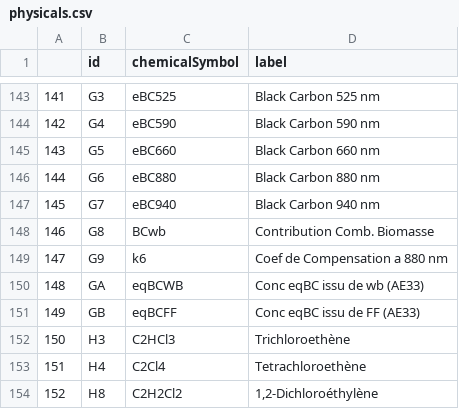
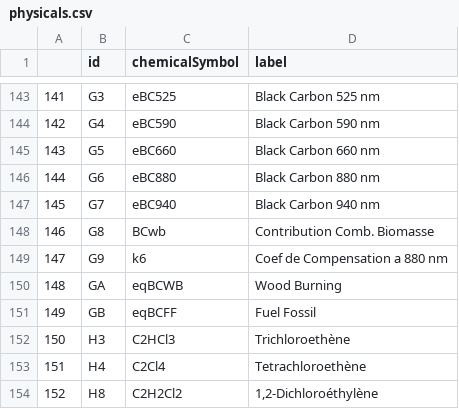
Before and after one commit to diazcar/moygliss, a CSV file: data/physicals.csv, drawn as a sheet; only a part is shown, gaps mark what is left out.

Commit message:
WB and FF weight title mod

```diff
--- a/data/physicals.csv
+++ b/data/physicals.csv
@@ -149,4 +149,4 @@
 147,G9,k6,Coef de Compensation a 880 nm
-148,GA,eqBCWB,Conc eqBC issu de wb (AE33)
-149,GB,eqBCFF,Conc eqBC issu de FF (AE33)
+148,GA,eqBCWB,Wood Burning
+149,GB,eqBCFF,Fuel Fossil
 150,H3,C2HCl3,Trichloroethène
```
